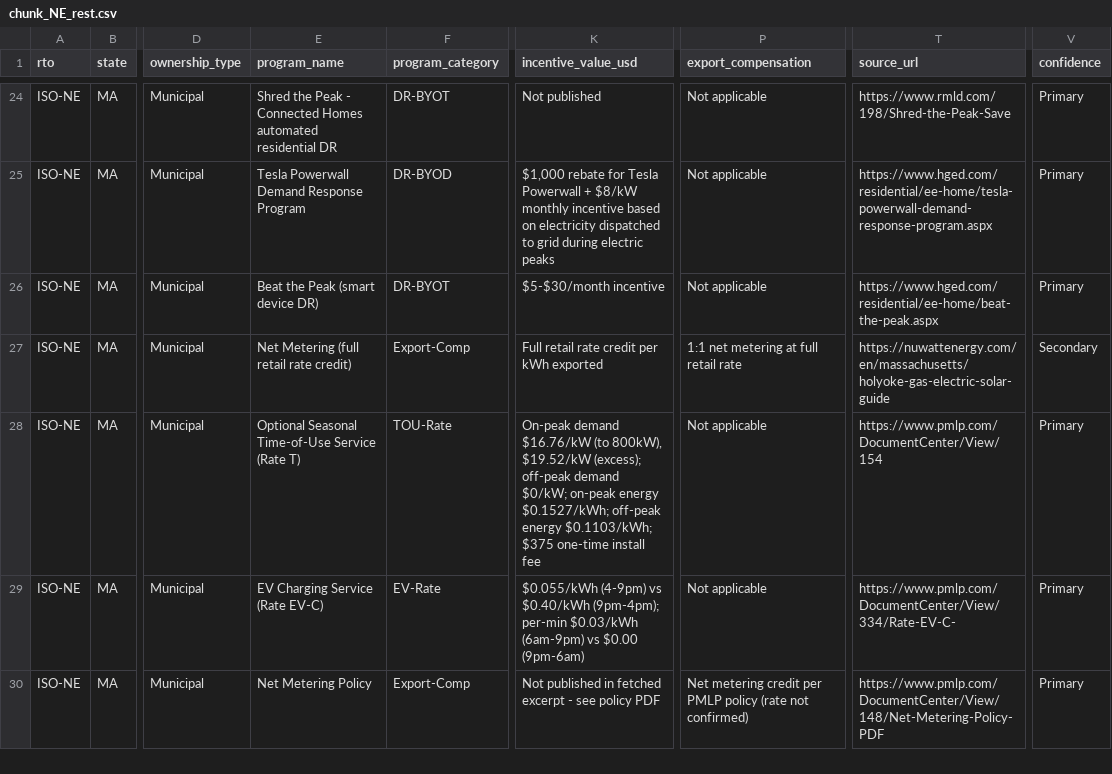
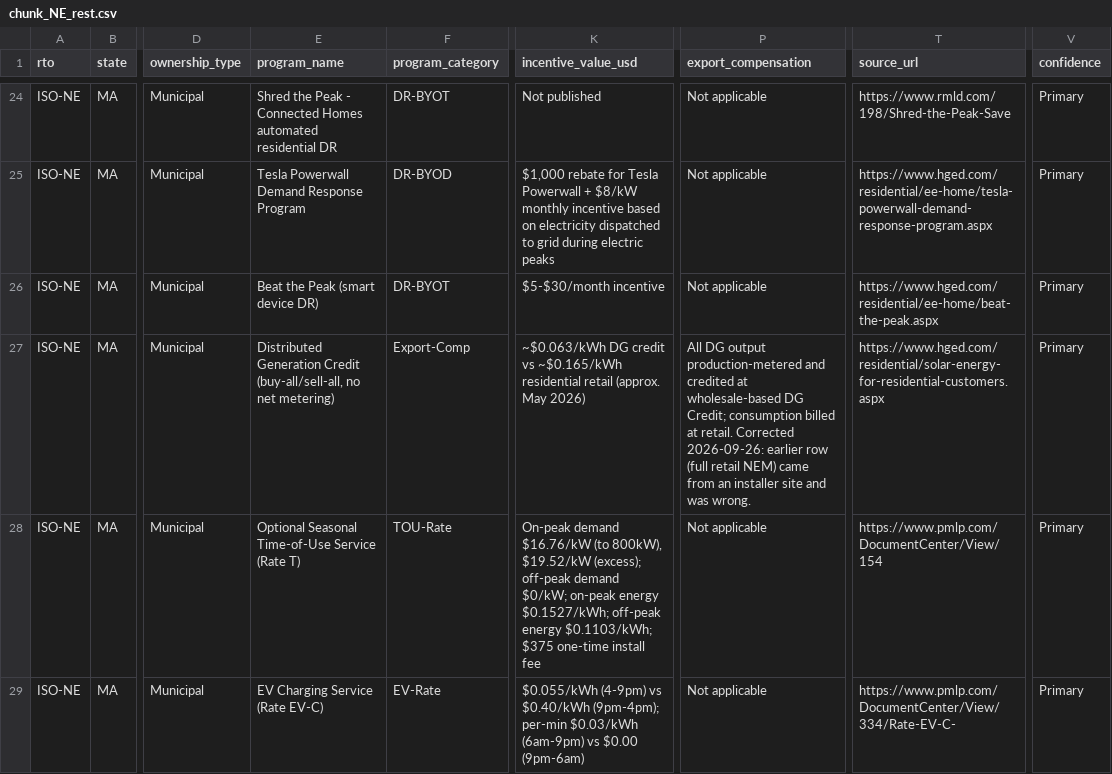
Before and after one commit to nap7645/utility-map, a CSV file: data/raw/program_chunks/chunk_NE_rest.csv, drawn as a sheet; only a part is shown, gaps mark what is left out; the shorter side is filled out with more unchanged rows; the diff names each change by its address in the sheet, - before the commit and + after, or states it on an @@ line.

Commit message:
ISO-NE complete: interconnection (6 states + 15 deltas), wholesale 22 rows; Holyoke export row corrected (buy-all DG credit, not NEM); Braintree alias

```diff
--- a/data/raw/program_chunks/chunk_NE_rest.csv
+++ b/data/raw/program_chunks/chunk_NE_rest.csv
-E27 (program_name): Net Metering (full retail rate credit)
+E27 (program_name): Distributed Generation Credit (buy-all/sell-all, no net metering)
-K27 (incentive_value_usd): Full retail rate credit per kWh exported
+K27 (incentive_value_usd): ~$0.063/kWh DG credit vs ~$0.165/kWh residential retail (approx. May 2026)
-P27 (export_compensation): 1:1 net metering at full retail rate
+P27 (export_compensation): All DG output production-metered and credited at wholesale-based DG Credit; consumption billed at retail. Corrected 2026-09-26: earlier row (full retail NEM) came from an installer site and was wrong.
-T27 (source_url): https://nuwattenergy.com/en/massachusetts/holyoke-gas-electric-solar-guide
+T27 (source_url): https://www.hged.com/residential/solar-energy-for-residential-customers.aspx
-V27 (confidence): Secondary
+V27 (confidence): Primary
```
Also changed, not shown: data/crosswalk/aliases.csv, 12 other files.
